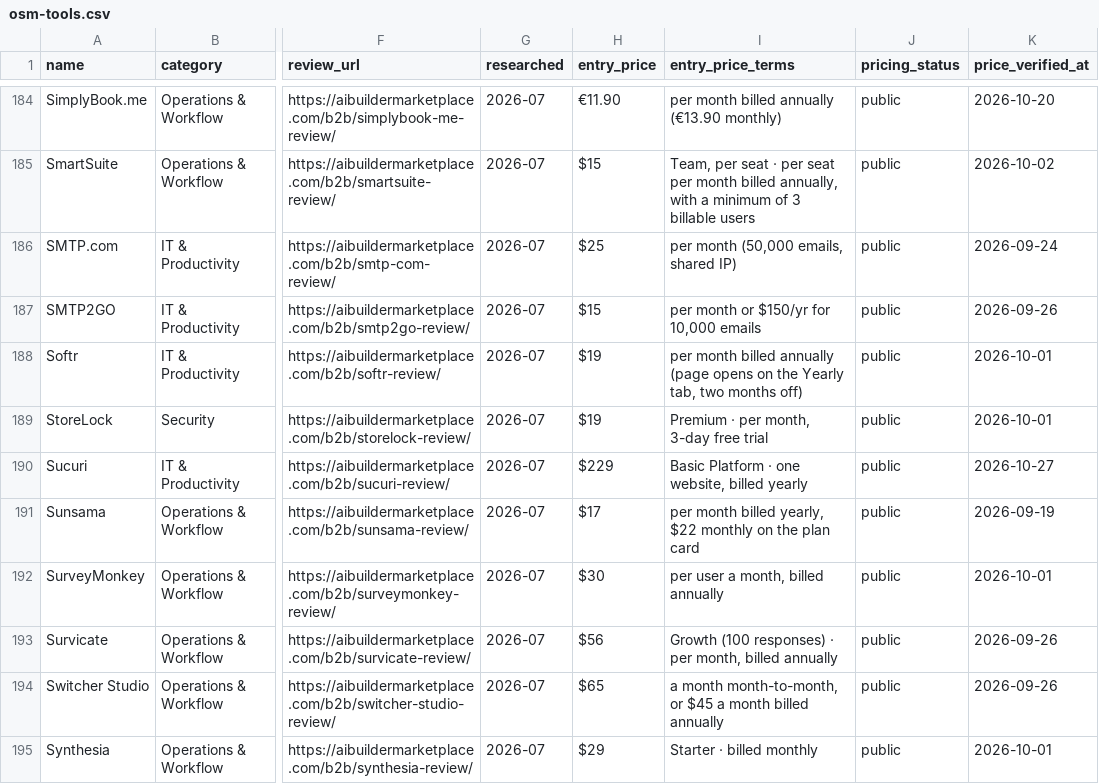
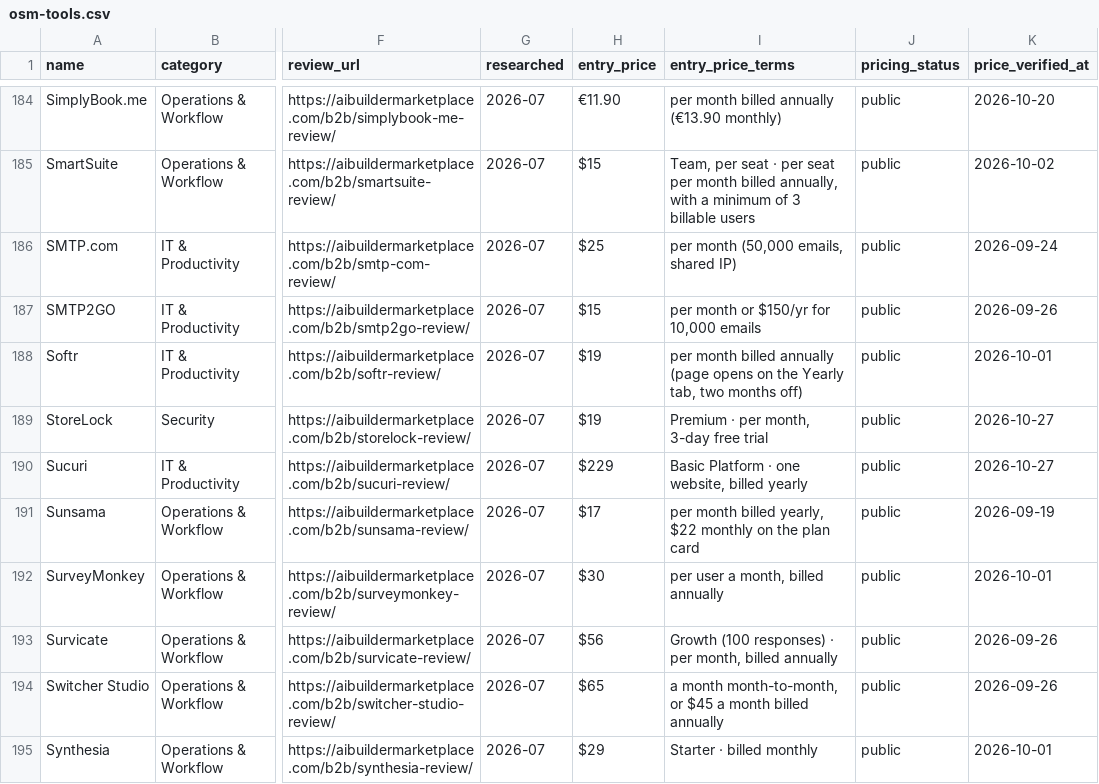
Before and after one commit to NewBegin-gif/officesoftwaremarketplace, a CSV file: data/osm-tools.csv, drawn as a sheet; only a part is shown, gaps mark what is left out; the diff names each change by its address in the sheet, - before the commit and + after, or states it on an @@ line.

```diff
--- a/data/osm-tools.csv
+++ b/data/osm-tools.csv
-K189 (price_verified_at): 2026-10-01
+K189 (price_verified_at): 2026-10-27
```
Also changed, not shown: 3 other files.
